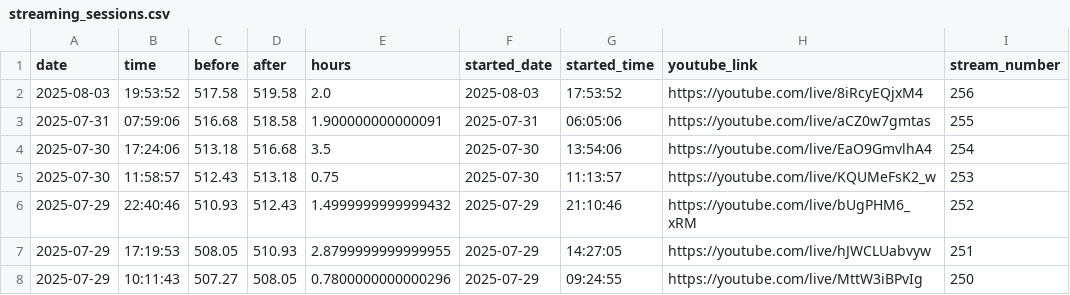
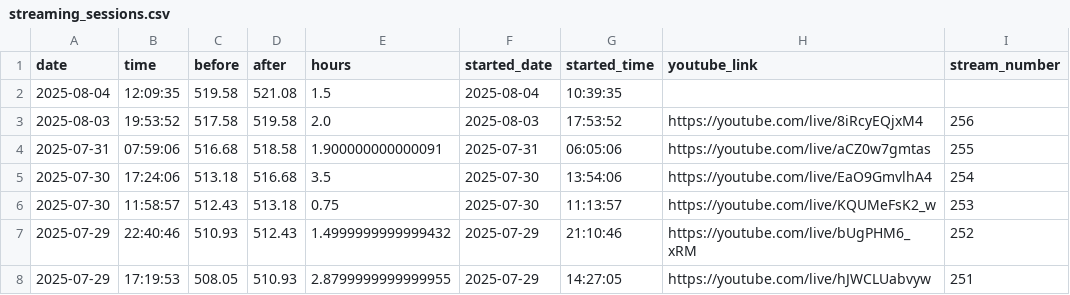
Before and after one commit to BriceChivu/Mandarin-progression, a CSV file: streaming_sessions.csv, drawn as a sheet; only a part is shown; the shorter side is filled out with more unchanged rows.

```diff
--- a/streaming_sessions.csv
+++ b/streaming_sessions.csv
@@ -1,2 +1,3 @@
 date,time,before,after,hours,started_date,started_time,youtube_link,stream_number
+2025-08-04,12:09:35,519.58,521.08,1.5,2025-08-04,10:39:35,,
 2025-08-03,19:53:52,517.58,519.58,2.0,2025-08-03,17:53:52,https://youtube.com/live/8iRcyEQjxM4,256
```
Also changed, not shown: daily_summary.csv, 7 other files.
